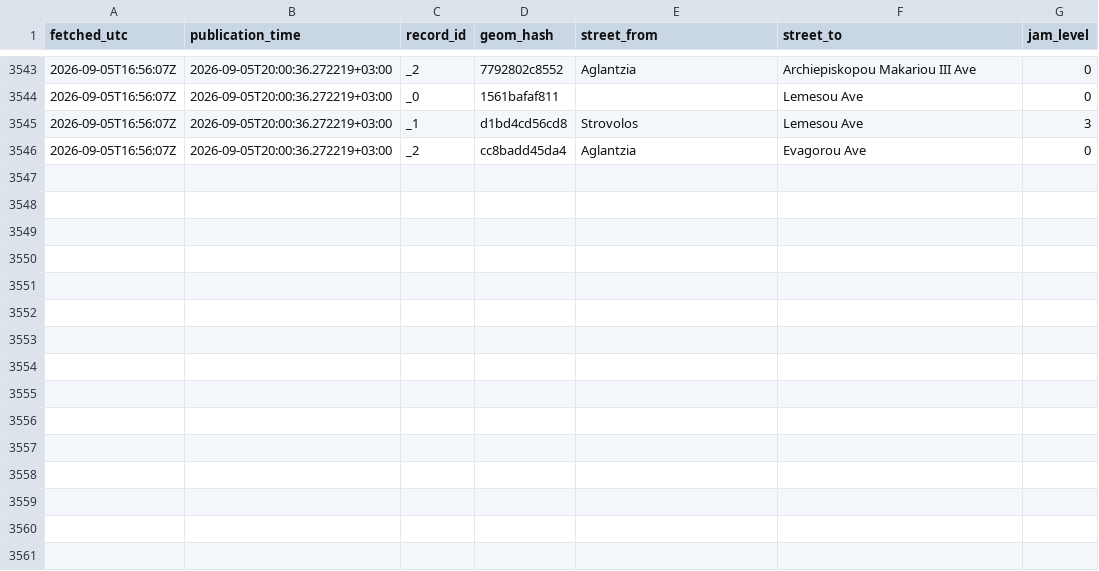
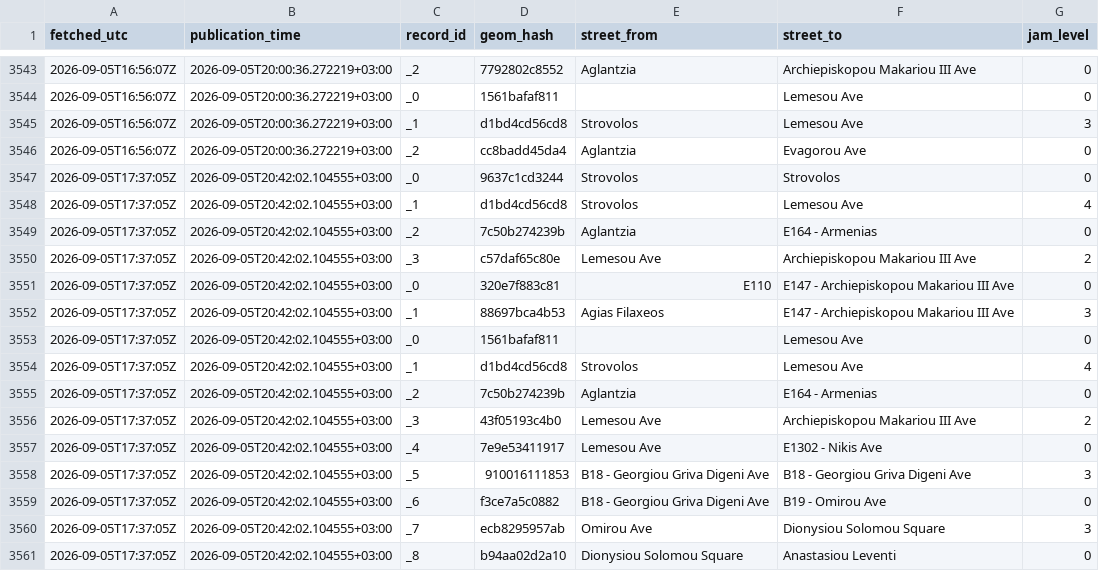
Before and after one commit to mezzarr/cyprus-traffic-log, a CSV file: data/traffic/obs_2026-09.csv, drawn as a sheet; only a part is shown, gaps mark what is left out.

```diff
--- a/data/traffic/obs_2026-09.csv
+++ b/data/traffic/obs_2026-09.csv
@@ -3546 +3546,16 @@ fetched_utc,publication_time,record_id,geom_hash,street_from,street_to,jam_level
 2026-09-05T16:56:07Z,2026-09-05T20:00:36.272219+03:00,_2,cc8badd45da4,Aglantzia,Evagorou Ave,0
+2026-09-05T17:37:05Z,2026-09-05T20:42:02.104555+03:00,_0,9637c1cd3244,Strovolos,Strovolos,0
+2026-09-05T17:37:05Z,2026-09-05T20:42:02.104555+03:00,_1,d1bd4cd56cd8,Strovolos,Lemesou Ave,4
+2026-09-05T17:37:05Z,2026-09-05T20:42:02.104555+03:00,_2,7c50b274239b,Aglantzia,E164 - Armenias,0
+2026-09-05T17:37:05Z,2026-09-05T20:42:02.104555+03:00,_3,c57daf65c80e,Lemesou Ave,Archiepiskopou Makariou III Ave,2
+2026-09-05T17:37:05Z,2026-09-05T20:42:02.104555+03:00,_0,320e7f883c81,E110,E147 - Archiepiskopou Makariou III Ave,0
+2026-09-05T17:37:05Z,2026-09-05T20:42:02.104555+03:00,_1,88697bca4b53,Agias Filaxeos,E147 - Archiepiskopou Makariou III Ave,3
+2026-09-05T17:37:05Z,2026-09-05T20:42:02.104555+03:00,_0,1561bafaf811,,Lemesou Ave,0
+2026-09-05T17:37:05Z,2026-09-05T20:42:02.104555+03:00,_1,d1bd4cd56cd8,Strovolos,Lemesou Ave,4
+2026-09-05T17:37:05Z,2026-09-05T20:42:02.104555+03:00,_2,7c50b274239b,Aglantzia,E164 - Armenias,0
+2026-09-05T17:37:05Z,2026-09-05T20:42:02.104555+03:00,_3,43f05193c4b0,Lemesou Ave,Archiepiskopou Makariou III Ave,2
+2026-09-05T17:37:05Z,2026-09-05T20:42:02.104555+03:00,_4,7e9e53411917,Lemesou Ave,E1302 - Nikis Ave,0
+2026-09-05T17:37:05Z,2026-09-05T20:42:02.104555+03:00,_5,910016111853,B18 - Georgiou Griva Digeni Ave,B18 - Georgiou Griva Digeni Ave,3
+2026-09-05T17:37:05Z,2026-09-05T20:42:02.104555+03:00,_6,f3ce7a5c0882,B18 - Georgiou Griva Digeni Ave,B19 - Omirou Ave,0
+2026-09-05T17:37:05Z,2026-09-05T20:42:02.104555+03:00,_7,ecb8295957ab,Omirou Ave,Dionysiou Solomou Square,3
+2026-09-05T17:37:05Z,2026-09-05T20:42:02.104555+03:00,_8,b94aa02d2a10,Dionysiou Solomou Square,Anastasiou Leventi,0
```
Also changed, not shown: 3 other files.
